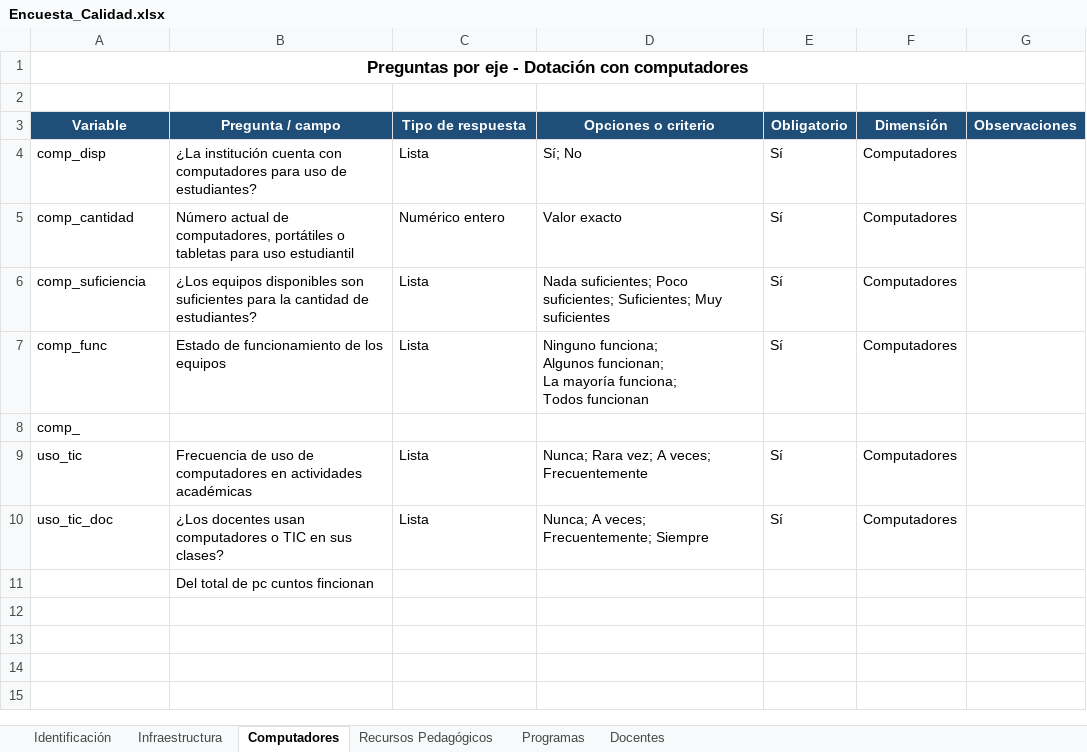
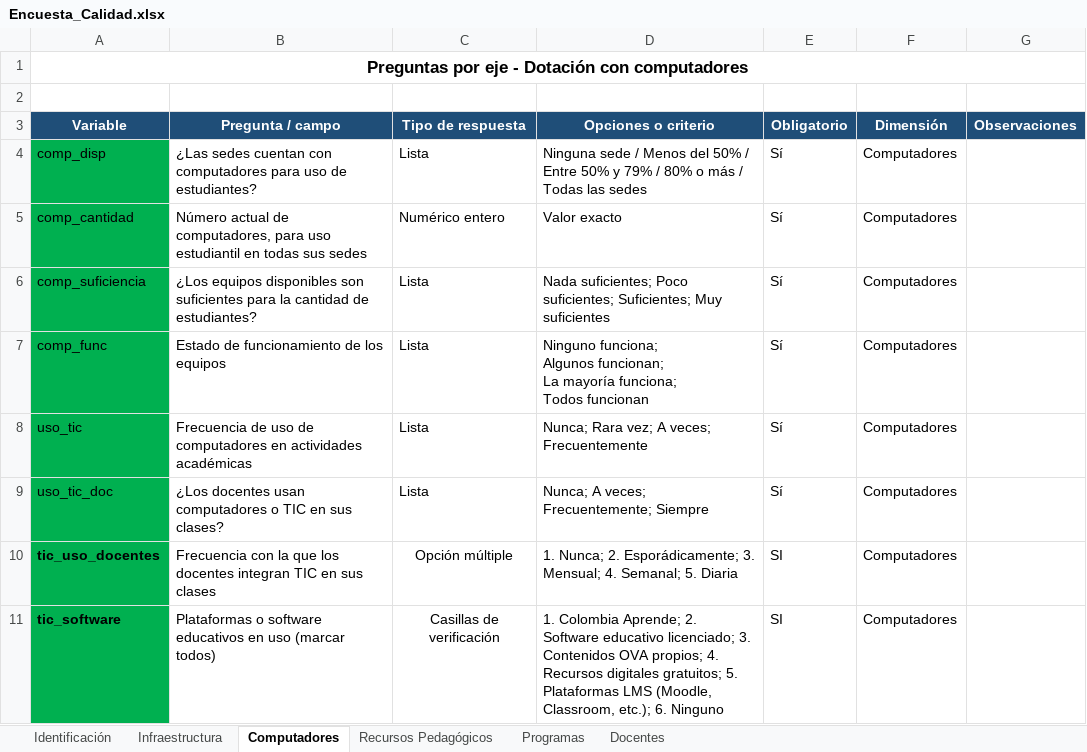
Before and after one commit to maoreyc-sketch/Encuesta_Calidad, an Excel workbook: Encuesta_Calidad.xlsx, sheet Computadores, drawn as a sheet; values as stored, in another font and other column widths than the file's, no borders; table styles not drawn; removed rows and columns are numbered as before the commit, all else as after; the diff names each change by its address in the sheet, - before the commit and + after, or states it on an @@ line.

```diff
--- a/Encuesta_Calidad.xlsx (sheet Computadores)
+++ b/Encuesta_Calidad.xlsx (sheet Computadores)
-A4:A7 fill: none
+A4:A7 fill: #00B050
-B4 (Pregunta / campo): ¿La institución cuenta con computadores…
+B4 (Pregunta / campo): ¿Las sedes cuentan con computadores…
-D4 (Opciones o criterio): Sí; No
+D4 (Opciones o criterio): Ninguna sede / Menos del 50% / Entre 50% y 79% / 80% o más / Todas las sedes
-B5 (Pregunta / campo): …de computadores, portátiles o tabletas para uso estudiantil
+B5 (Pregunta / campo): …de computadores, para uso estudiantil en todas sus sedes
-row 8: comp_
-A8:A9 fill: none
+A8:A9 fill: #00B050
-row 11:  | Del total de pc cuntos fincionan
+row 10: tic_uso_docentes | Frecuencia con la que los docentes integran TIC en sus clases | Opción múltiple | 1. Nunca; 2. Esporádicamente; 3. Mensual; 4. Semanal; 5. Diaria | SI | Computadores
+row 11: tic_software | Plataformas o software educativos en uso (marcar todos) | Casillas de verificación | 1. Colombia Aprende; 2. Software educativo licenciado; 3. Contenidos OVA propios; 4. Recursos digitales gratuitos; 5. Plataformas LMS (Moodle, Classroom, etc.); 6. Ninguno | SI | Computadores
```
Also changed, not shown: sheet Infraestructura, sheet Programas, sheet Recursos Pedagógicos, sheet Docentes, sheet Identificación, 1 other file.
